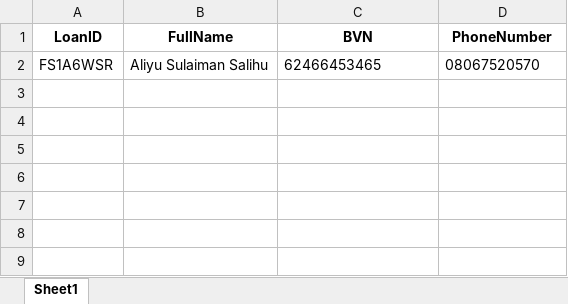
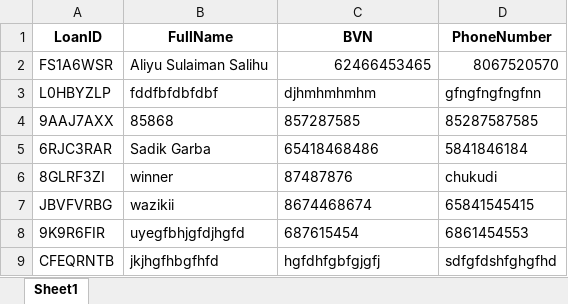
Before and after one commit to AllyTech001/AgriLoan, an Excel workbook: profile_details.xlsx, sheet Sheet1, drawn as a sheet; values as stored, in another font and other column widths than the file's, no borders; the diff names each change by its address in the sheet, - before the commit and + after, or states it on an @@ line.

```diff
--- a/profile_details.xlsx (sheet Sheet1)
+++ b/profile_details.xlsx (sheet Sheet1)
-C2 alignment: left
+C2 alignment: right
-D2 (PhoneNumber): 08067520570
+D2 (PhoneNumber): 8067520570
+row 3: L0HBYZLP | fddfbfdbfdbf | djhmhmhmhm | gfngfngfngfnn
+row 4: 9AAJ7AXX | 85868 | 857287585 | 85287587585
+row 5: 6RJC3RAR | Sadik Garba | 65418468486 | 5841846184
+row 6: 8GLRF3ZI | winner | 87487876 | chukudi
+row 7: JBVFVRBG | wazikii | 8674468674 | 65841545415
+row 8: 9K9R6FIR | uyegfbhjgfdjhgfd | 687615454 | 6861454553
+row 9: CFEQRNTB | jkjhgfhbgfhfd | hgfdhfgbfgjgfj | sdfgfdshfghgfhd
```
Also changed, not shown: loan_dataset.xlsx, 1 other file.
